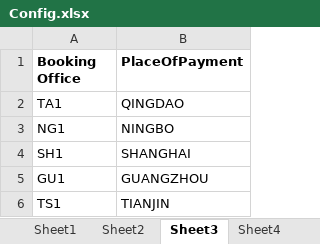
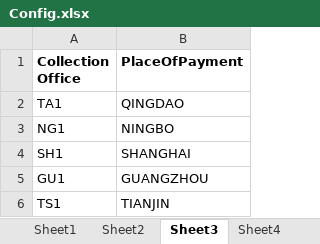
Before and after one commit to BearXiongLaoXiong/ExcelConvertToolsXiong, an Excel workbook: ExcelConvertToolsXiongSetup/Config.xlsx, sheet Sheet3, drawn as a sheet; values as stored, in another font and other column widths than the file's, no borders; the diff names each change by its address in the sheet, - before the commit and + after, or states it on an @@ line.

```diff
--- a/ExcelConvertToolsXiongSetup/Config.xlsx (sheet Sheet3)
+++ b/ExcelConvertToolsXiongSetup/Config.xlsx (sheet Sheet3)
-A1: Booking Office
+A1: Collection Office
```
Also changed, not shown: sheet Sheet1, 17 other files.
